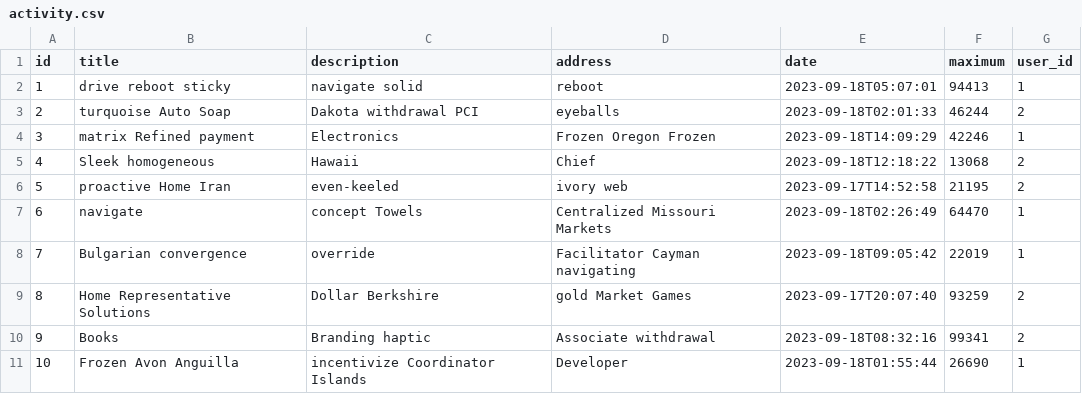
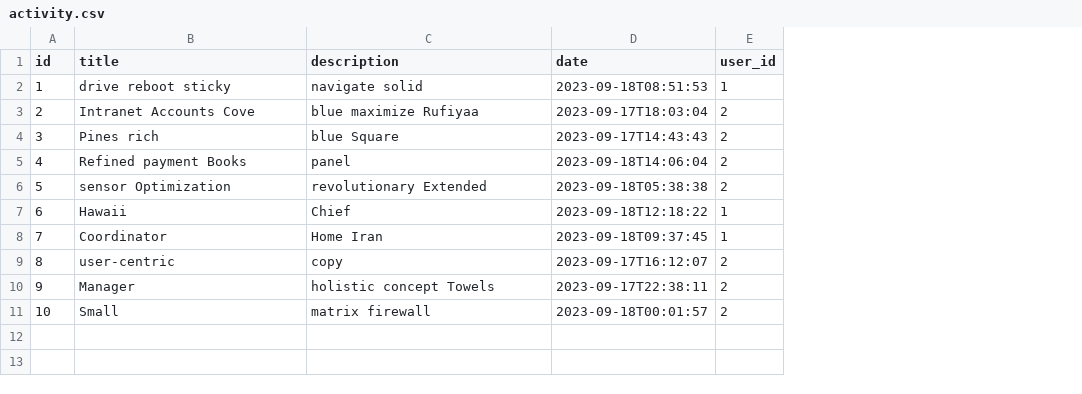
Before and after one commit to Capstone-T37/spring-backend, a CSV file: src/main/resources/config/liquibase/fake-data/activity.csv, drawn as a sheet; removed rows and columns are numbered as before the commit, all else as after; the diff names each change by its address in the sheet, - before the commit and + after, or states it on an @@ line.

```diff
--- a/src/main/resources/config/liquibase/fake-data/activity.csv
+++ b/src/main/resources/config/liquibase/fake-data/activity.csv
-column D (address), rows 2-11: reboot | eyeballs | Frozen Oregon Frozen | Chief | ivory web | Centralized Missouri Markets | Facilitator Cayman navigating | gold Market Games | Associate withdrawal | Developer
-column F (maximum), rows 2-11: 94413 | 46244 | 42246 | 13068 | 21195 | 64470 | 22019 | 93259 | 99341 | 26690
-D2 (date): 2023-09-18T05:07:01
+D2 (date): 2023-09-18T08:51:53
-B3 (title): turquoise Auto Soap
+B3 (title): Intranet Accounts Cove
-C3 (description): Dakota withdrawal PCI
+C3 (description): blue maximize Rufiyaa
-D3 (date): 2023-09-18T02:01:33
+D3 (date): 2023-09-17T18:03:04
-B4 (title): matrix Refined payment
+B4 (title): Pines rich
-C4 (description): Electronics
+C4 (description): blue Square
-D4 (date): 2023-09-18T14:09:29
+D4 (date): 2023-09-17T14:43:43
-E4 (user_id): 1
+E4 (user_id): 2
-B5 (title): Sleek homogeneous
+B5 (title): Refined payment Books
-C5 (description): Hawaii
+C5 (description): panel
-D5 (date): 2023-09-18T12:18:22
+D5 (date): 2023-09-18T14:06:04
-B6 (title): proactive Home Iran
+B6 (title): sensor Optimization
-C6 (description): even-keeled
+C6 (description): revolutionary Extended
-D6 (date): 2023-09-17T14:52:58
+D6 (date): 2023-09-18T05:38:38
-B7 (title): navigate
+B7 (title): Hawaii
-C7 (description): concept Towels
+C7 (description): Chief
-D7 (date): 2023-09-18T02:26:49
+D7 (date): 2023-09-18T12:18:22
-B8 (title): Bulgarian convergence
+B8 (title): Coordinator
-C8 (description): override
+C8 (description): Home Iran
-D8 (date): 2023-09-18T09:05:42
+D8 (date): 2023-09-18T09:37:45
-B9 (title): Home Representative Solutions
+B9 (title): user-centric
-C9 (description): Dollar Berkshire
+C9 (description): copy
-D9 (date): 2023-09-17T20:07:40
+D9 (date): 2023-09-17T16:12:07
-B10 (title): Books
+B10 (title): Manager
-C10 (description): Branding haptic
+C10 (description): holistic concept Towels
-D10 (date): 2023-09-18T08:32:16
+D10 (date): 2023-09-17T22:38:11
-B11 (title): Frozen Avon Anguilla
+B11 (title): Small
-C11 (description): incentivize Coordinator Islands
+C11 (description): matrix firewall
-D11 (date): 2023-09-18T01:55:44
+D11 (date): 2023-09-18T00:01:57
-E11 (user_id): 1
+E11 (user_id): 2
```
Also changed, not shown: 15 other files.
